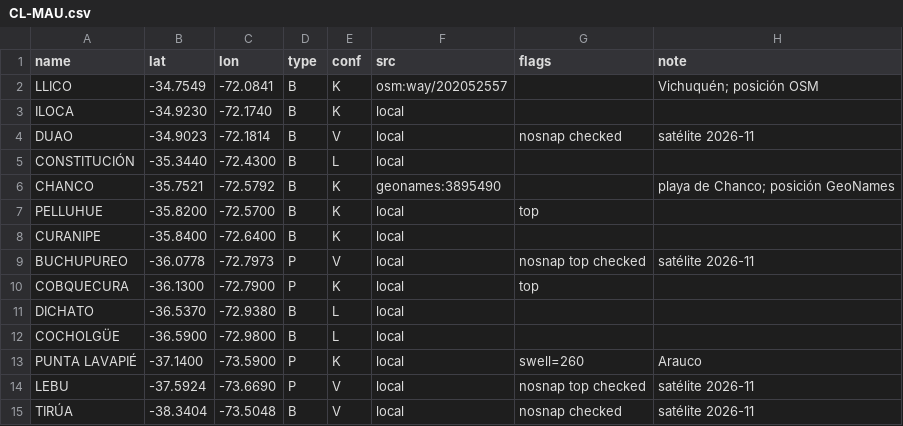
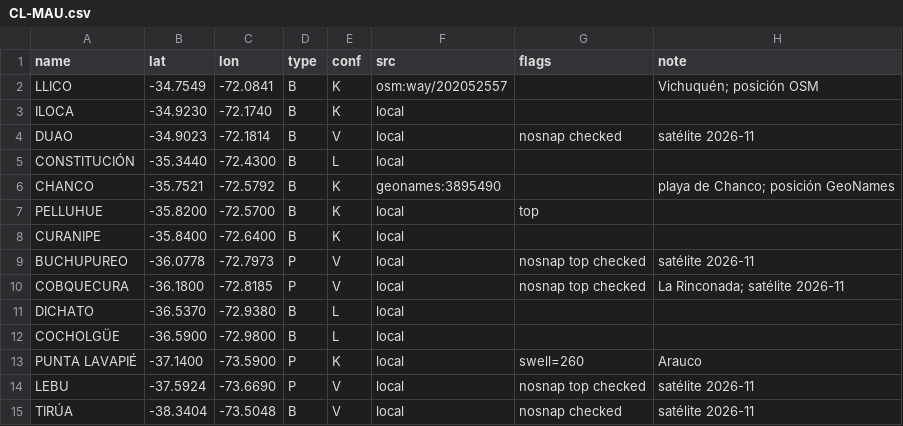
Before and after one commit to scgm11/surf-dawn-data, a CSV file: seeds/spots/CL-MAU.csv, drawn as a sheet.

```diff
--- a/seeds/spots/CL-MAU.csv
+++ b/seeds/spots/CL-MAU.csv
@@ -9,3 +9,3 @@ CURANIPE,-35.8400,-72.6400,B,K,local,,
 BUCHUPUREO,-36.0778,-72.7973,P,V,local,nosnap top checked,satélite 2026-11
-COBQUECURA,-36.1300,-72.7900,P,K,local,top,
+COBQUECURA,-36.1800,-72.8185,P,V,local,nosnap top checked,La Rinconada; satélite 2026-11
 DICHATO,-36.5370,-72.9380,B,L,local,,
```
Also changed, not shown: seeds/spots/CR-OSA.csv, seeds/spots/NZ-WEL.csv, 23 other files.
